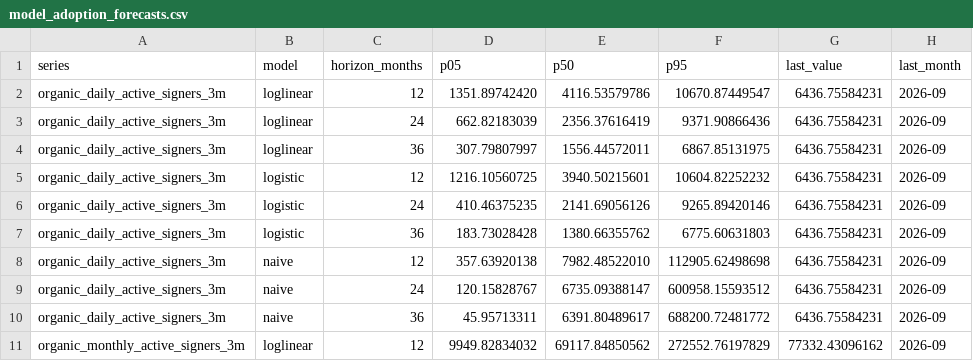
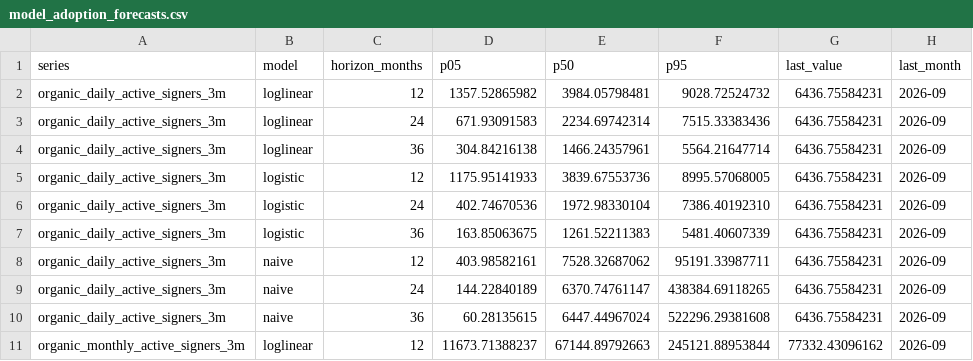
Before and after one commit to soldanoandrea/near-thesis, a CSV file: data/processed/model_adoption_forecasts.csv, drawn as a sheet; only a part is shown; the diff covers the shown part only.

```diff
--- a/data/processed/model_adoption_forecasts.csv
+++ b/data/processed/model_adoption_forecasts.csv
@@ -1,11 +1,11 @@
 series,model,horizon_months,p05,p50,p95,last_value,last_month
-organic_daily_active_signers_3m,loglinear,12,1351.89742420,4116.53579786,10670.87449547,6436.75584231,2026-09
-organic_daily_active_signers_3m,loglinear,24,662.82183039,2356.37616419,9371.90866436,6436.75584231,2026-09
-organic_daily_active_signers_3m,loglinear,36,307.79807997,1556.44572011,6867.85131975,6436.75584231,2026-09
-organic_daily_active_signers_3m,logistic,12,1216.10560725,3940.50215601,10604.82252232,6436.75584231,2026-09
-organic_daily_active_signers_3m,logistic,24,410.46375235,2141.69056126,9265.89420146,6436.75584231,2026-09
-organic_daily_active_signers_3m,logistic,36,183.73028428,1380.66355762,6775.60631803,6436.75584231,2026-09
-organic_daily_active_signers_3m,naive,12,357.63920138,7982.48522010,112905.62498698,6436.75584231,2026-09
-organic_daily_active_signers_3m,naive,24,120.15828767,6735.09388147,600958.15593512,6436.75584231,2026-09
-organic_daily_active_signers_3m,naive,36,45.95713311,6391.80489617,688200.72481772,6436.75584231,2026-09
-organic_monthly_active_signers_3m,loglinear,12,9949.82834032,69117.84850562,272552.76197829,77332.43096162,2026-09
+organic_daily_active_signers_3m,loglinear,12,1357.52865982,3984.05798481,9028.72524732,6436.75584231,2026-09
+organic_daily_active_signers_3m,loglinear,24,671.93091583,2234.69742314,7515.33383436,6436.75584231,2026-09
+organic_daily_active_signers_3m,loglinear,36,304.84216138,1466.24357961,5564.21647714,6436.75584231,2026-09
+organic_daily_active_signers_3m,logistic,12,1175.95141933,3839.67553736,8995.57068005,6436.75584231,2026-09
+organic_daily_active_signers_3m,logistic,24,402.74670536,1972.98330104,7386.40192310,6436.75584231,2026-09
+organic_daily_active_signers_3m,logistic,36,163.85063675,1261.52211383,5481.40607339,6436.75584231,2026-09
+organic_daily_active_signers_3m,naive,12,403.98582161,7528.32687062,95191.33987711,6436.75584231,2026-09
+organic_daily_active_signers_3m,naive,24,144.22840189,6370.74761147,438384.69118265,6436.75584231,2026-09
+organic_daily_active_signers_3m,naive,36,60.28135615,6447.44967024,522296.29381608,6436.75584231,2026-09
+organic_monthly_active_signers_3m,loglinear,12,11673.71388237,67144.89792663,245121.88953844,77332.43096162,2026-09
```
Also changed, not shown: 51 edited cells elsewhere in this file, data/processed/metrics_phase2.csv, data/processed/model_adoption_backtest.csv, 19 other files.
